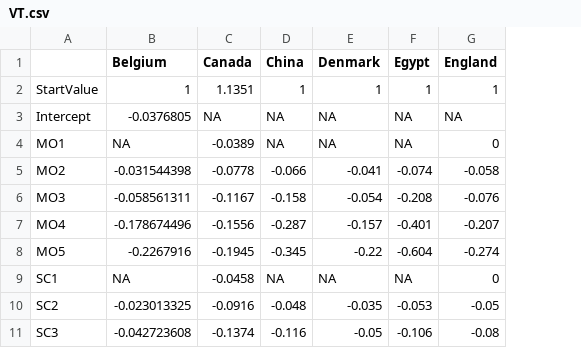
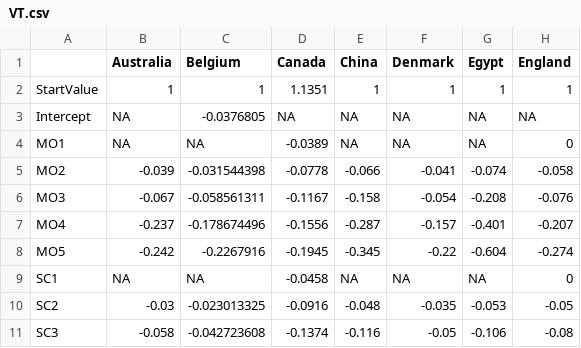
Before and after one commit to fragla/eq5d, a CSV file: data-raw/VT.csv, drawn as a sheet; only a part is shown; the diff names each change by its address in the sheet, - before the commit and + after, or states it on an @@ line.

Commit message:
Australian EQ-5D-5L value set added.

```diff
--- a/data-raw/VT.csv
+++ b/data-raw/VT.csv
+column B (Australia), rows 2-11: 1 | NA | NA | -0.039 | -0.067 | -0.237 | -0.242 | NA | -0.03 | -0.058
```
Also changed, not shown: data-raw/references.csv, 6 other files.
